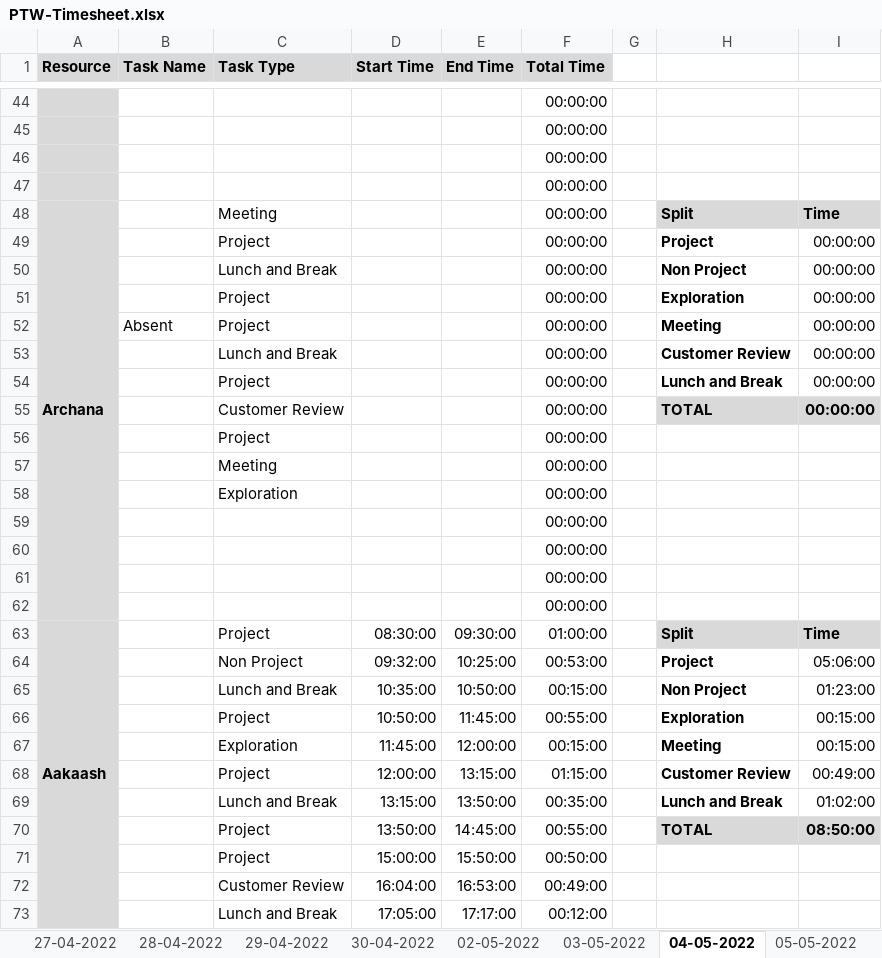
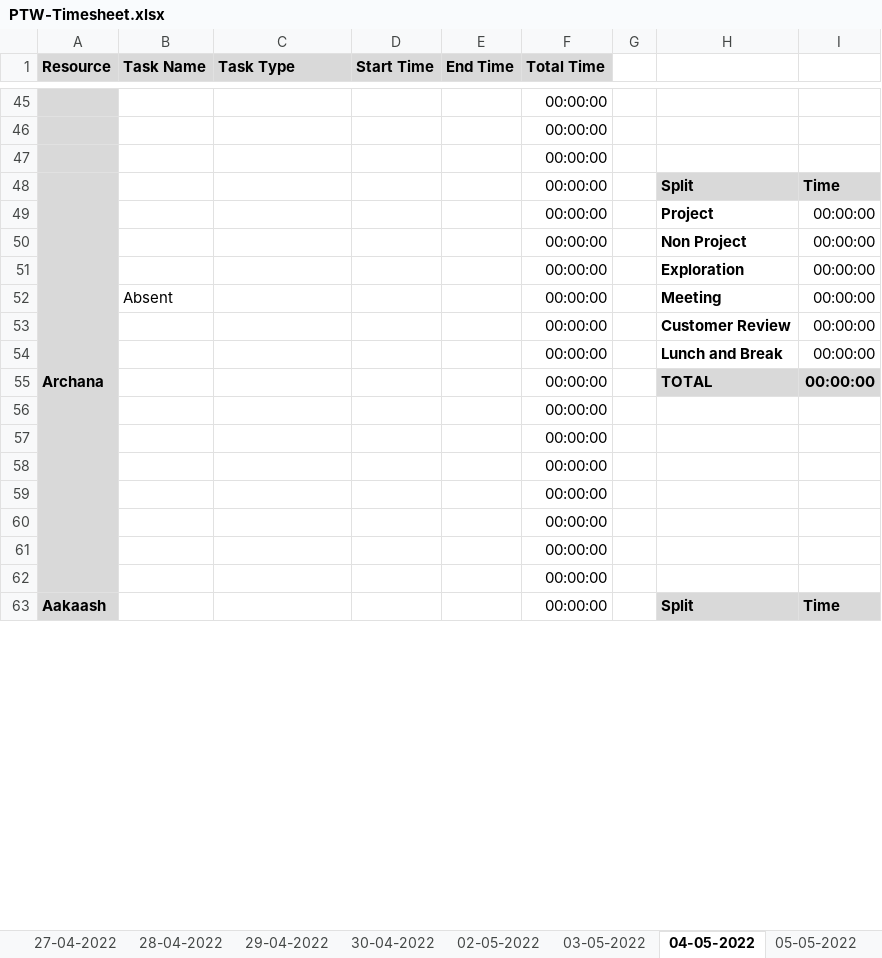
Before and after one commit to Tenacious-Org/Project-A5, an Excel workbook: Process/Timesheet/PTW-Timesheet.xlsx, sheet 04-05-2022, drawn as a sheet; only a part is shown, gaps mark what is left out; values as stored, in another font and other column widths than the file's, no borders; conditional formats not drawn; removed rows and columns are numbered as before the commit, all else as after; the diff covers the shown part only; the diff names each change by its address in the sheet, - before the commit and + after, or states it on an @@ line.

```diff
--- a/Process/Timesheet/PTW-Timesheet.xlsx (sheet 04-05-2022)
+++ b/Process/Timesheet/PTW-Timesheet.xlsx (sheet 04-05-2022)
@@ row 47 moved to row 11: 00:00:00 @@
-C48 (Task Type): Meeting
+C48 (Task Type): (empty)
-C49 (Task Type): Project
+C49 (Task Type): (empty)
-C50 (Task Type): Lunch and Break
+C50 (Task Type): (empty)
-C51:C52 (Task Type): Project
+C51:C52 (Task Type): (empty)
-C53 (Task Type): Lunch and Break
+C53 (Task Type): (empty)
-C54 (Task Type): Project
+C54 (Task Type): (empty)
-C55 (Task Type): Customer Review
+C55 (Task Type): (empty)
-row 56:  |  | Project |  |  | 00:00:00
-row 57:  |  | Meeting |  |  | 00:00:00
-row 58:  |  | Exploration |  |  | 00:00:00
+row 60:  |  |  |  |  | 00:00:00
+row 61:  |  |  |  |  | 00:00:00
+row 62:  |  |  |  |  | 00:00:00
-C63 (Task Type): Project
+C63 (Task Type): (empty)
-D63 (Start Time): 08:30:00
+D63 (Start Time): (empty)
-E63 (End Time): 09:30:00
+E63 (End Time): (empty)
-F63 (Total Time): 01:00:00
+F63 (Total Time): 00:00:00
-row 64:  |  | Non Project | 09:32:00 | 10:25:00 | 00:53:00 |  | Project | 05:06:00
-row 65:  |  | Lunch and Break | 10:35:00 | 10:50:00 | 00:15:00 |  | Non Project | 01:23:00
-row 66:  |  | Project | 10:50:00 | 11:45:00 | 00:55:00 |  | Exploration | 00:15:00
-row 67:  |  | Exploration | 11:45:00 | 12:00:00 | 00:15:00 |  | Meeting | 00:15:00
-row 68:  |  | Project | 12:00:00 | 13:15:00 | 01:15:00 |  | Customer Review | 00:49:00
-row 69:  |  | Lunch and Break | 13:15:00 | 13:50:00 | 00:35:00 |  | Lunch and Break | 01:02:00
-row 70:  |  | Project | 13:50:00 | 14:45:00 | 00:55:00 |  | TOTAL | 08:50:00
-row 71:  |  | Project | 15:00:00 | 15:50:00 | 00:50:00
-row 72:  |  | Customer Review | 16:04:00 | 16:53:00 | 00:49:00
-row 73:  |  | Lunch and Break | 17:05:00 | 17:17:00 | 00:12:00
```
Also changed, not shown: 25 added rows, 15 removed rows and 36 edited cells elsewhere in this sheet, sheet 02-05-2022, sheet 30-04-2022, sheet 03-05-2022, sheet 05-05-2022, sheet 29-04-2022, formulas that keep their value.
